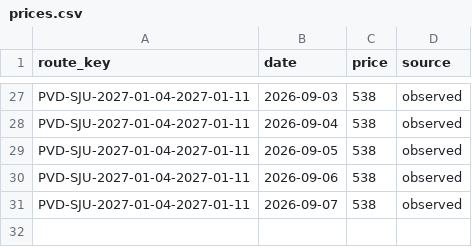
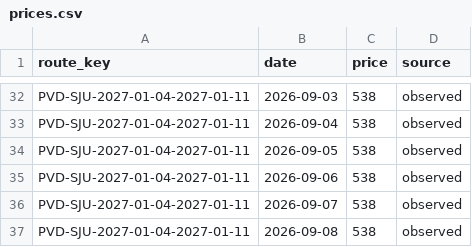
Before and after one commit to 4ndrew13/flight-tracker, a CSV file: data/prices.csv, drawn as a sheet; only a part is shown, gaps mark what is left out; the diff covers the shown part only; the diff names each change by its address in the sheet, - before the commit and + after, or states it on an @@ line.

```diff
--- a/data/prices.csv
+++ b/data/prices.csv
+row 37: PVD-SJU-2027-01-04-2027-01-11 | 2026-09-08 | 538 | observed
```
Also changed, not shown: 5 added rows elsewhere in this file, 1 other file.
